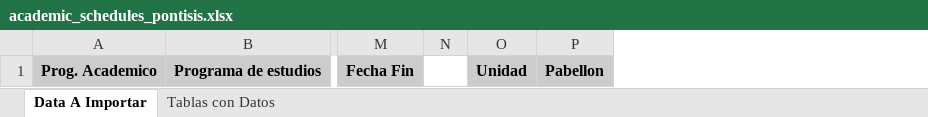
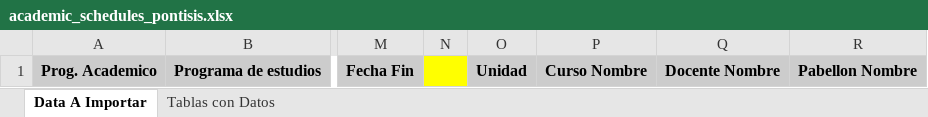
Before and after one commit to La-Pontificia/pontiapp-laravel, an Excel workbook: public/templates/academic_schedules_pontisis.xlsx, sheet Data A Importar, drawn as a sheet; only a part is shown, gaps mark what is left out; values as stored, in another font and other column widths than the file's, no borders; removed rows and columns are numbered as before the commit, all else as after; the diff names each change by its address in the sheet, - before the commit and + after, or states it on an @@ line.

```diff
--- a/public/templates/academic_schedules_pontisis.xlsx (sheet Data A Importar)
+++ b/public/templates/academic_schedules_pontisis.xlsx (sheet Data A Importar)
-column P, row 1: Pabellon
+column P, row 1: Curso Nombre
+column Q, row 1: Docente Nombre
+column R, row 1: Pabellon Nombre
-N1 fill: none
+N1 fill: #FFFF00
```
Also changed, not shown: public/templates/academic_schedules_pontisis_teachers.xlsx, 1 other file.
